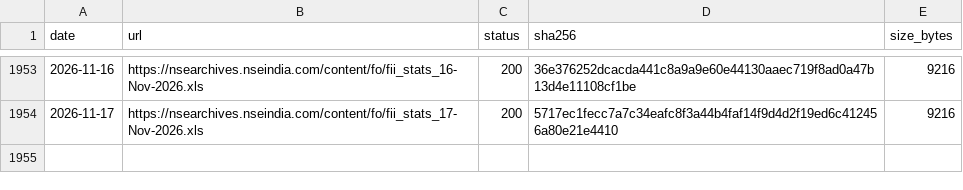
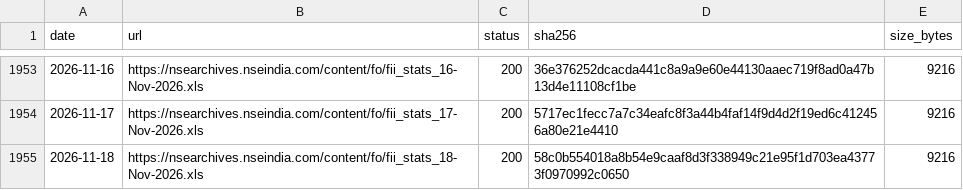
Before and after one commit to exepex/omenix-ingestion, a CSV file: research/data/manifests/fii-stats.csv, drawn as a sheet; only a part is shown, gaps mark what is left out.

```diff
--- a/research/data/manifests/fii-stats.csv
+++ b/research/data/manifests/fii-stats.csv
@@ -1954 +1954,2 @@ date,url,status,sha256,size_bytes
 2026-11-17,https://nsearchives.nseindia.com/content/fo/fii_stats_17-Nov-2026.xls,200,5717ec1fecc7a7c34eafc8f3a44b4faf14f9d4d2f19ed6c412456a80e21e4410,9216
+2026-11-18,https://nsearchives.nseindia.com/content/fo/fii_stats_18-Nov-2026.xls,200,58c0b554018a8b54e9caaf8d3f338949c21e95f1d703ea43773f0970992c0650,9216
```
